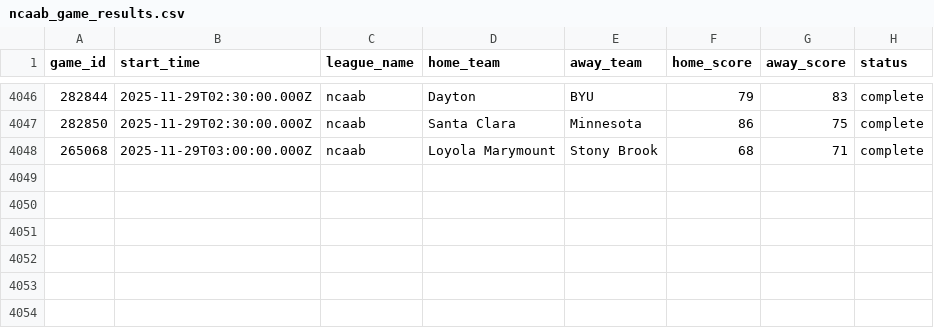
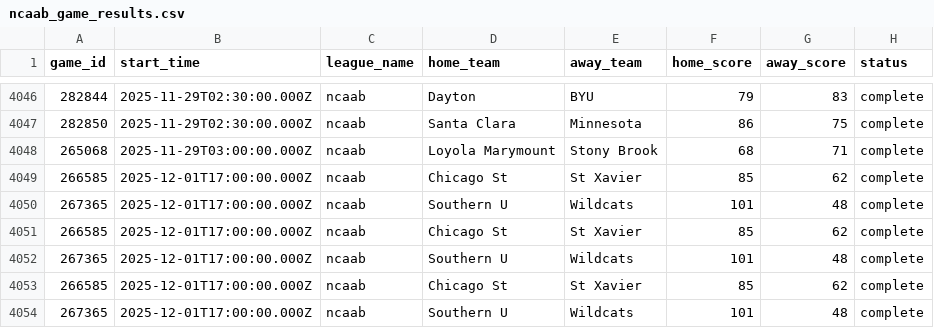
Before and after one commit to aaroncolesmith/llm_betting_model, a CSV file: data/evaluated/ncaab_game_results.csv, drawn as a sheet; only a part is shown, gaps mark what is left out.

Commit message:
Update data

```diff
--- a/data/evaluated/ncaab_game_results.csv
+++ b/data/evaluated/ncaab_game_results.csv
@@ -4048 +4048,7 @@ game_id,start_time,league_name,home_team,away_team,home_score,away_score,status
 265068,2025-11-29T03:00:00.000Z,ncaab,Loyola Marymount,Stony Brook,68,71,complete
+266585,2025-12-01T17:00:00.000Z,ncaab,Chicago St,St Xavier,85,62,complete
+267365,2025-12-01T17:00:00.000Z,ncaab,Southern U,Wildcats,101,48,complete
+266585,2025-12-01T17:00:00.000Z,ncaab,Chicago St,St Xavier,85,62,complete
+267365,2025-12-01T17:00:00.000Z,ncaab,Southern U,Wildcats,101,48,complete
+266585,2025-12-01T17:00:00.000Z,ncaab,Chicago St,St Xavier,85,62,complete
+267365,2025-12-01T17:00:00.000Z,ncaab,Southern U,Wildcats,101,48,complete
```
Also changed, not shown: data/evaluated/soccer_bet_picks_evaluated.csv, data/evaluated/soccer_game_results.csv, 3 other files.
